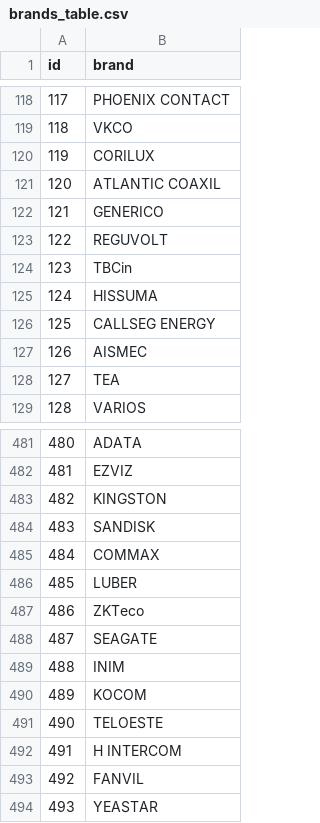
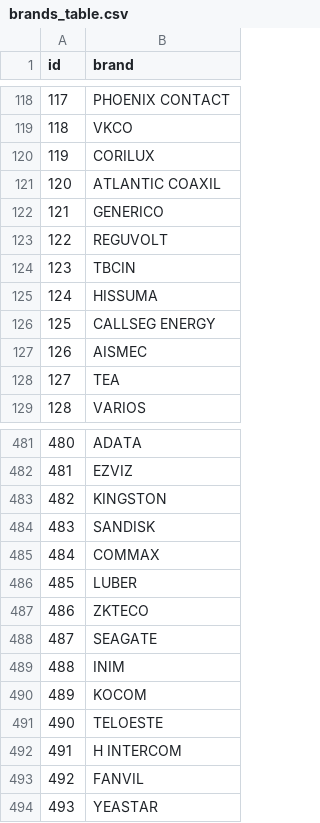
Before and after one commit to sstedoldi/grupo_5_mat_electricos, a CSV file: products_tables/brands_table.csv, drawn as a sheet; only a part is shown, gaps mark what is left out.

```diff
--- a/products_tables/brands_table.csv
+++ b/products_tables/brands_table.csv
@@ -123,3 +123,3 @@ id,brand
 122,REGUVOLT
-123,TBCin
+123,TBCIN
 124,HISSUMA
@@ -486,3 +486,3 @@ id,brand
 485,LUBER
-486,ZKTeco
+486,ZKTECO
 487,SEAGATE
```
Also changed, not shown: products_tables/subcategories_table.csv, 8 other files.
